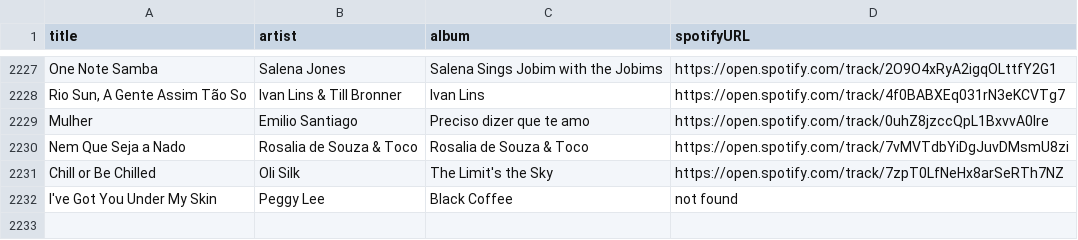
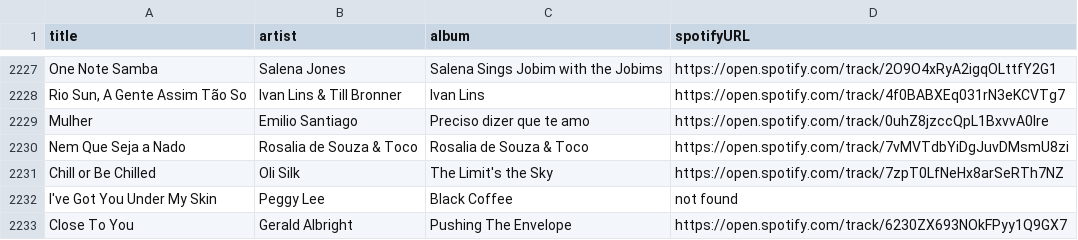
Before and after one commit to albertollamaso/best-bossa-nova-and-jazz-playlist, a CSV file: playlist.csv, drawn as a sheet; only a part is shown, gaps mark what is left out.

```diff
--- a/playlist.csv
+++ b/playlist.csv
@@ -2232 +2232,2 @@ Chill or Be Chilled,Oli Silk,The Limit's the Sky,https://open.spotify.com/track/
 I've Got You Under My Skin,Peggy Lee,Black Coffee,not found
+Close To You,Gerald Albright,Pushing The Envelope,https://open.spotify.com/track/6230ZX693NOkFPyy1Q9GX7
```
Also changed, not shown: 1 other file.
